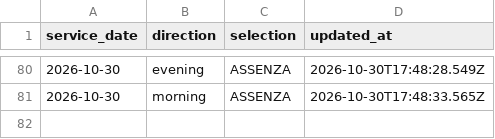
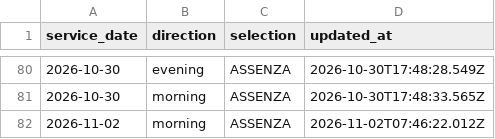
Before and after one commit to alex1982mi/ritardi-trenord-dashboard, a CSV file: data/personal_selections.csv, drawn as a sheet; only a part is shown, gaps mark what is left out.

Commit message:
Aggiorna selezione personale 2026-11-02 morning

```diff
--- a/data/personal_selections.csv
+++ b/data/personal_selections.csv
@@ -81 +81,2 @@ service_date,direction,selection,updated_at
 "2026-10-30","morning","ASSENZA","2026-10-30T17:48:33.565Z"
+"2026-11-02","morning","ASSENZA","2026-11-02T07:46:22.012Z"
```
